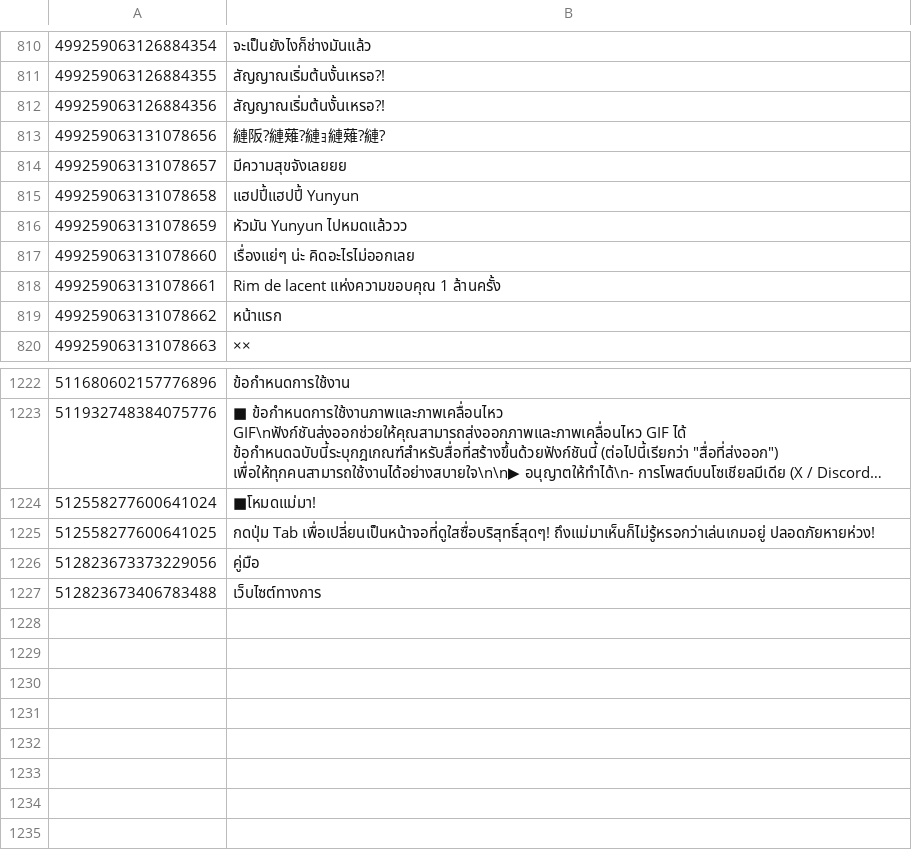
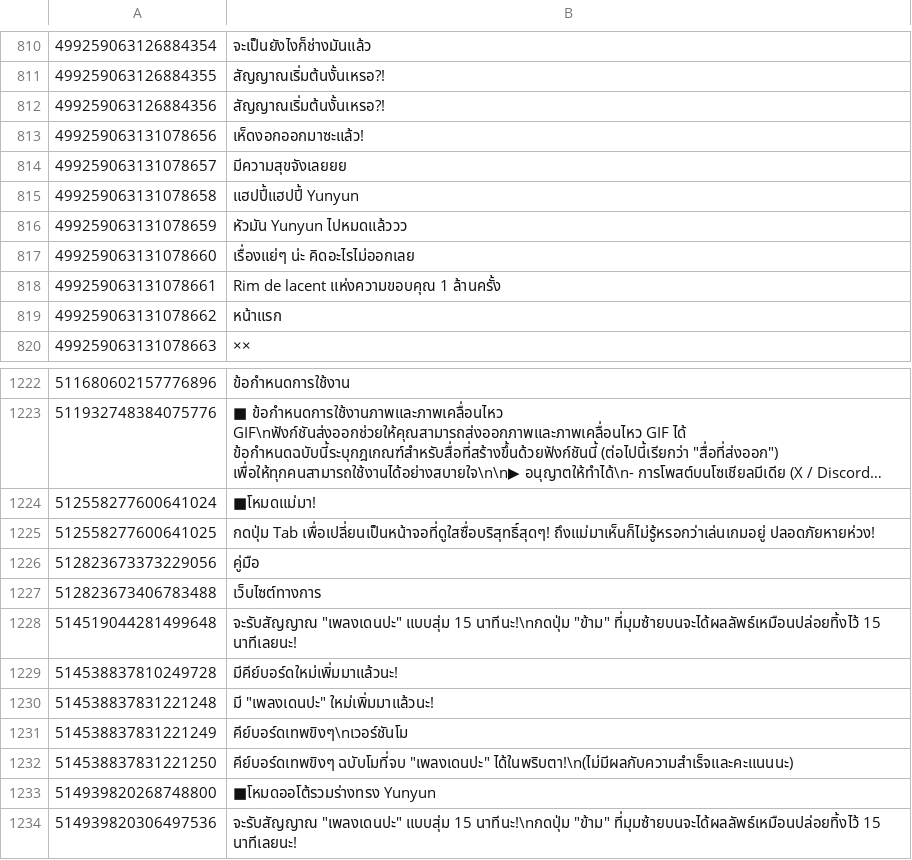
Before and after one commit to rakisaionji/Yunyun-Syndrome-Translation, a CSV file: Text/Text_th.csv, drawn as a sheet; only a part is shown, gaps mark what is left out; long unchanged cells end in ….

```diff
--- a/Text/Text_th.csv
+++ b/Text/Text_th.csv
@@ -812,3 +812,3 @@
 499259063126884356,สัญญาณเริ่มต้นงั้นเหรอ?!
-499259063131078656,縺阪?縺薙?縺ｮ縺薙?縺?
+499259063131078656,เห็ดงอกออกมาซะแล้ว!
 499259063131078657,มีความสุขจังเลยยย
@@ -1227 +1227,8 @@
 512823673406783488,เว็บไซต์ทางการ
+514519044281499648,"จะรับสัญญาณ ""เพลงเดนปะ"" แบบสุ่ม 15 นาทีนะ!\nกดปุ่ม ""ข้าม"" ที่มุมซ้ายบนจะได้ผลลัพธ์เหมือนปล่อยทิ้งไว้ 15 นาทีเลยนะ!"
+514538837810249728,มีคีย์บอร์ดใหม่เพิ่มมาแล้วนะ!
+514538837831221248,"มี ""เพลงเดนปะ"" ใหม่เพิ่มมาแล้วนะ!"
+514538837831221249,คีย์บอร์ดเทพขิงๆ\nเวอร์ชันโม
+514538837831221250,"คีย์บอร์ดเทพขิงๆ ฉบับโมที่จบ ""เพลงเดนปะ"" ได้ในพริบตา!\n(ไม่มีผลกับความสำเร็จและคะแนนนะ)"
+514939820268748800,■โหมดออโต้รวมร่างทรง Yunyun
+514939820306497536,"จะรับสัญญาณ ""เพลงเดนปะ"" แบบสุ่ม 15 นาทีนะ!\nกดปุ่ม ""ข้าม"" ที่มุมซ้ายบนจะได้ผลลัพธ์เหมือนปล่อยทิ้งไว้ 15 นาทีเลยนะ!"
```
Also changed, not shown: Text/Text_fr.csv, Text/Text_it.csv, 44 other files.
